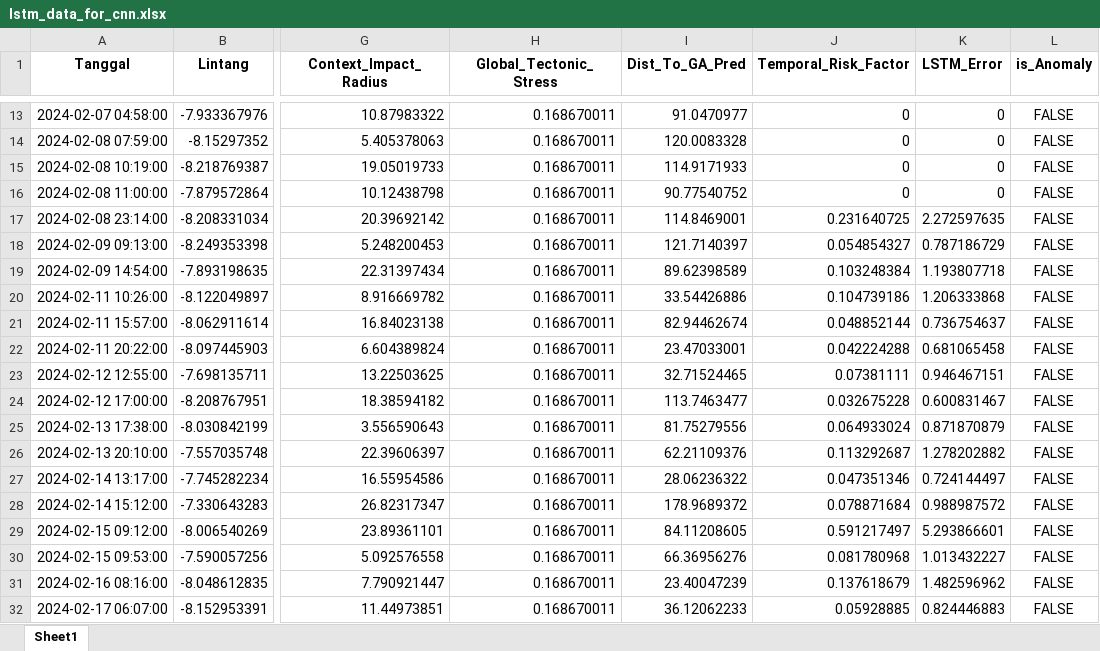
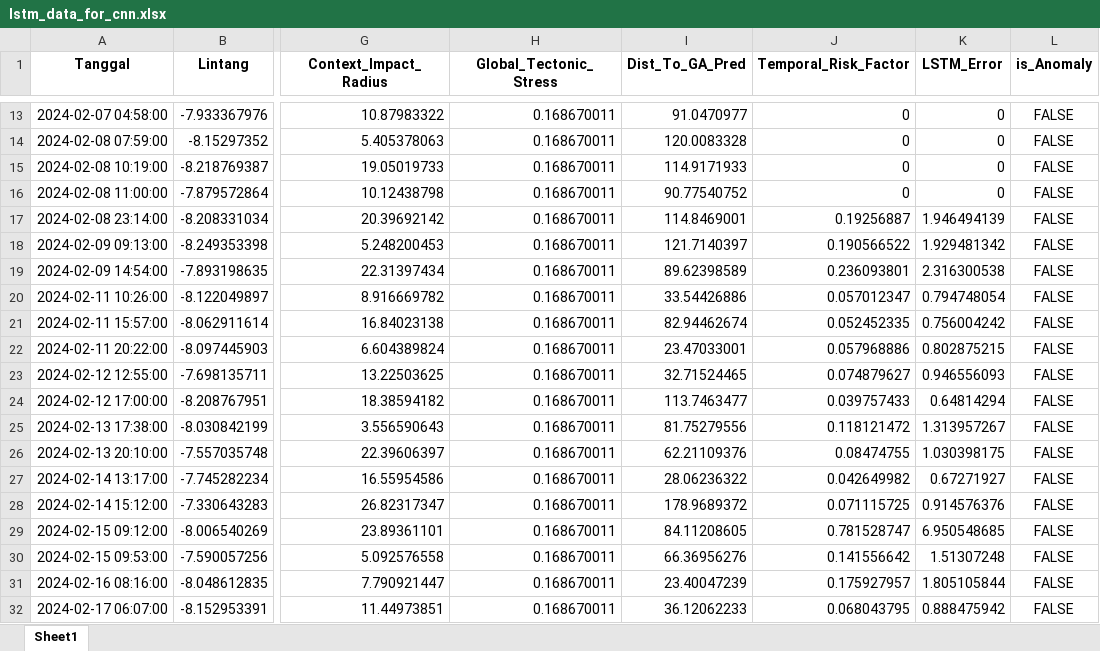
Before and after one commit to Felix-ryn/gempatektonik, an Excel workbook: output/lstm_results/lstm_data_for_cnn.xlsx, sheet Sheet1, drawn as a sheet; only a part is shown, gaps mark what is left out; values as stored, in another font and other column widths than the file's, no borders; the diff covers the shown part only; the diff names each change by its address in the sheet, - before the commit and + after, or states it on an @@ line.

```diff
--- a/output/lstm_results/lstm_data_for_cnn.xlsx (sheet Sheet1)
+++ b/output/lstm_results/lstm_data_for_cnn.xlsx (sheet Sheet1)
-J17 (Temporal_Risk_Factor): 0.231640725
+J17 (Temporal_Risk_Factor): 0.19256887
-K17 (LSTM_Error): 2.272597635
+K17 (LSTM_Error): 1.946494139
-J18 (Temporal_Risk_Factor): 0.054854327
+J18 (Temporal_Risk_Factor): 0.190566522
-K18 (LSTM_Error): 0.787186729
+K18 (LSTM_Error): 1.929481342
-J19 (Temporal_Risk_Factor): 0.103248384
+J19 (Temporal_Risk_Factor): 0.236093801
-K19 (LSTM_Error): 1.193807718
+K19 (LSTM_Error): 2.316300538
-J20 (Temporal_Risk_Factor): 0.104739186
+J20 (Temporal_Risk_Factor): 0.057012347
-K20 (LSTM_Error): 1.206333868
+K20 (LSTM_Error): 0.794748054
-J21 (Temporal_Risk_Factor): 0.048852144
+J21 (Temporal_Risk_Factor): 0.052452335
-K21 (LSTM_Error): 0.736754637
+K21 (LSTM_Error): 0.756004242
-J22 (Temporal_Risk_Factor): 0.042224288
+J22 (Temporal_Risk_Factor): 0.057968886
-K22 (LSTM_Error): 0.681065458
+K22 (LSTM_Error): 0.802875215
-J23 (Temporal_Risk_Factor): 0.07381111
+J23 (Temporal_Risk_Factor): 0.074879627
-K23 (LSTM_Error): 0.946467151
+K23 (LSTM_Error): 0.946556093
-J24 (Temporal_Risk_Factor): 0.032675228
+J24 (Temporal_Risk_Factor): 0.039757433
-K24 (LSTM_Error): 0.600831467
+K24 (LSTM_Error): 0.64814294
-J25 (Temporal_Risk_Factor): 0.064933024
+J25 (Temporal_Risk_Factor): 0.118121472
-K25 (LSTM_Error): 0.871870879
+K25 (LSTM_Error): 1.313957267
-J26 (Temporal_Risk_Factor): 0.113292687
+J26 (Temporal_Risk_Factor): 0.08474755
-K26 (LSTM_Error): 1.278202882
+K26 (LSTM_Error): 1.030398175
-J27 (Temporal_Risk_Factor): 0.047351346
+J27 (Temporal_Risk_Factor): 0.042649982
-K27 (LSTM_Error): 0.724144497
+K27 (LSTM_Error): 0.67271927
-J28 (Temporal_Risk_Factor): 0.078871684
+J28 (Temporal_Risk_Factor): 0.071115725
-K28 (LSTM_Error): 0.988987572
+K28 (LSTM_Error): 0.914576376
-J29 (Temporal_Risk_Factor): 0.591217497
+J29 (Temporal_Risk_Factor): 0.781528747
-K29 (LSTM_Error): 5.293866601
+K29 (LSTM_Error): 6.950548685
-J30 (Temporal_Risk_Factor): 0.081780968
+J30 (Temporal_Risk_Factor): 0.141556642
-K30 (LSTM_Error): 1.013432227
+K30 (LSTM_Error): 1.51307248
-J31 (Temporal_Risk_Factor): 0.137618679
+J31 (Temporal_Risk_Factor): 0.175927957
-K31 (LSTM_Error): 1.482596962
+K31 (LSTM_Error): 1.805105844
-J32 (Temporal_Risk_Factor): 0.05928885
+J32 (Temporal_Risk_Factor): 0.068043795
-K32 (LSTM_Error): 0.824446883
+K32 (LSTM_Error): 0.888475942
```
Also changed, not shown: 1133 edited cells elsewhere in this sheet, output/aco_results/aco_zoning_data_for_lstm.xlsx, output/ga_results/ga_prediction_data_for_lstm.xlsx, 27 other files.
